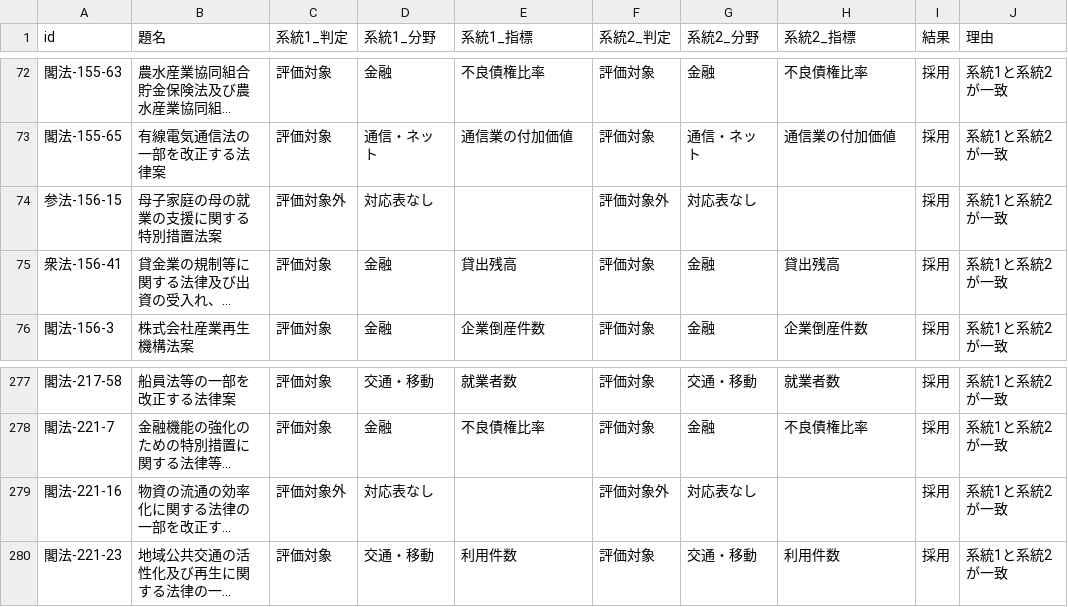
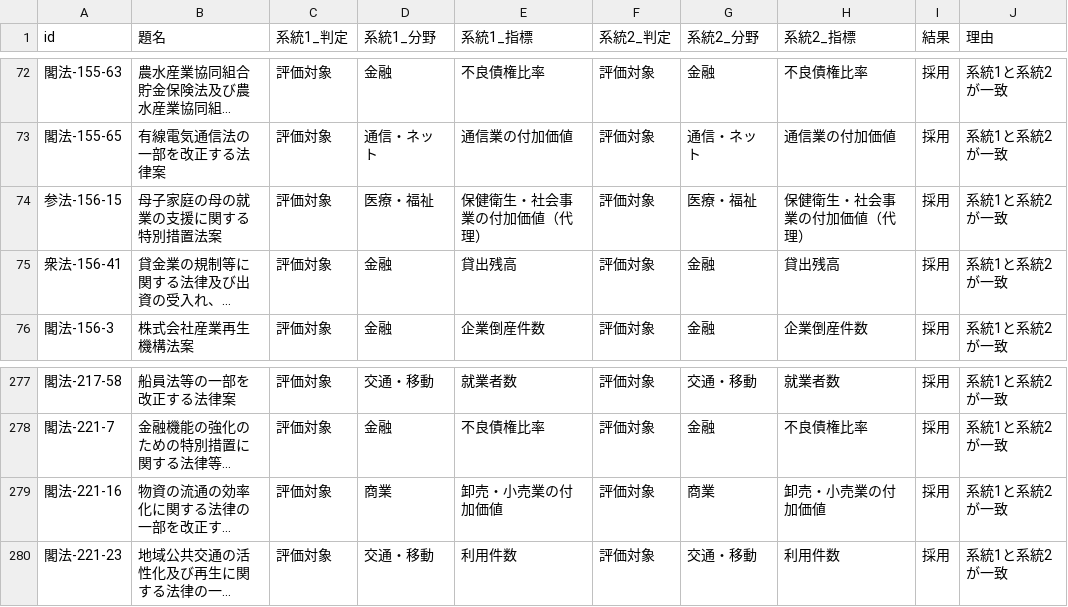
Before and after one commit to nexus-ai-2045/public-interest-lens, a CSV file: data/derived/bill-triage-v2/agreement.csv, drawn as a sheet; only a part is shown, gaps mark what is left out; long unchanged cells end in …; the diff names each change by its address in the sheet, - before the commit and + after, or states it on an @@ line.

```diff
--- a/data/derived/bill-triage-v2/agreement.csv
+++ b/data/derived/bill-triage-v2/agreement.csv
-C74 (系統1_判定): 評価対象外
+C74 (系統1_判定): 評価対象
-D74 (系統1_分野): 対応表なし
+D74 (系統1_分野): 医療・福祉
-E74 (系統1_指標): (empty)
+E74 (系統1_指標): 保健衛生・社会事業の付加価値（代理）
-F74 (系統2_判定): 評価対象外
+F74 (系統2_判定): 評価対象
-G74 (系統2_分野): 対応表なし
+G74 (系統2_分野): 医療・福祉
-H74 (系統2_指標): (empty)
+H74 (系統2_指標): 保健衛生・社会事業の付加価値（代理）
-C279 (系統1_判定): 評価対象外
+C279 (系統1_判定): 評価対象
-D279 (系統1_分野): 対応表なし
+D279 (系統1_分野): 商業
-E279 (系統1_指標): (empty)
+E279 (系統1_指標): 卸売・小売業の付加価値
-F279 (系統2_判定): 評価対象外
+F279 (系統2_判定): 評価対象
-G279 (系統2_分野): 対応表なし
+G279 (系統2_分野): 商業
-H279 (系統2_指標): (empty)
+H279 (系統2_指標): 卸売・小売業の付加価値
```
Also changed, not shown: data/derived/bill-triage-v2/labels-line1.csv, data/derived/bill-triage-v2/labels-line2.csv, 20 other files.
